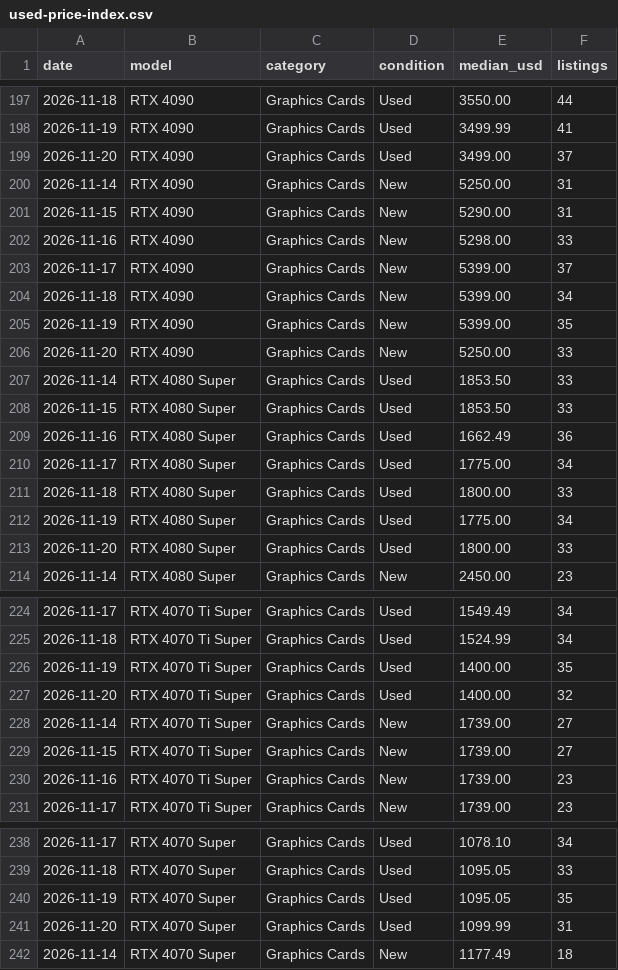
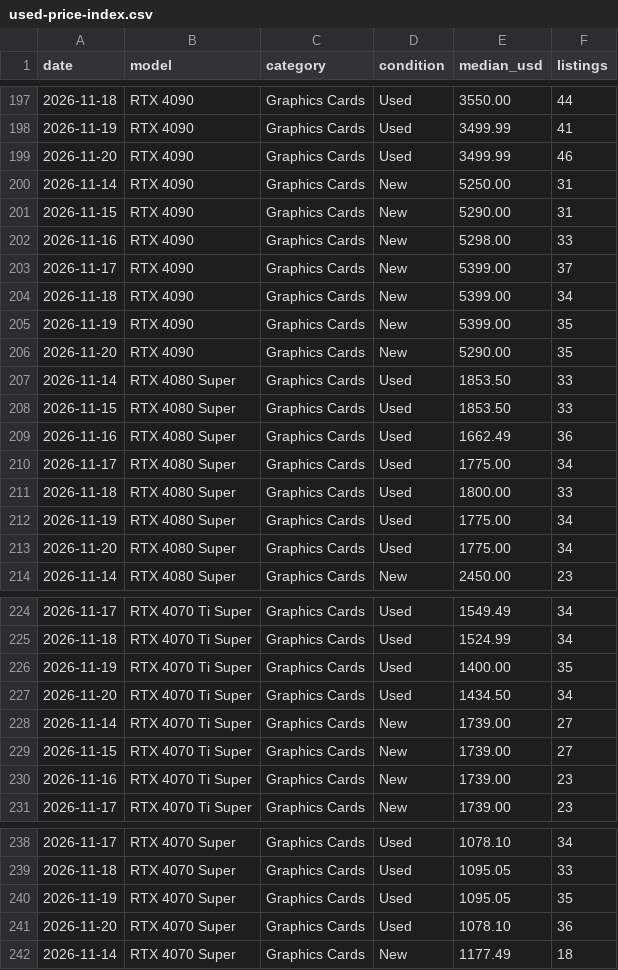
Before and after one commit to Stz6648/NorwayTechDeals, a CSV file: us/public/used-price-index.csv, drawn as a sheet; only a part is shown, gaps mark what is left out; the diff covers the shown part only.

```diff
--- a/us/public/used-price-index.csv
+++ b/us/public/used-price-index.csv
@@ -198,3 +198,3 @@ date,model,category,condition,median_usd,listings
 2026-11-19,"RTX 4090","Graphics Cards",Used,3499.99,41
-2026-11-20,"RTX 4090","Graphics Cards",Used,3499.00,37
+2026-11-20,"RTX 4090","Graphics Cards",Used,3499.99,46
 2026-11-14,"RTX 4090","Graphics Cards",New,5250.00,31
@@ -205,3 +205,3 @@ date,model,category,condition,median_usd,listings
 2026-11-19,"RTX 4090","Graphics Cards",New,5399.00,35
-2026-11-20,"RTX 4090","Graphics Cards",New,5250.00,33
+2026-11-20,"RTX 4090","Graphics Cards",New,5290.00,35
 2026-11-14,"RTX 4080 Super","Graphics Cards",Used,1853.50,33
@@ -212,3 +212,3 @@ date,model,category,condition,median_usd,listings
 2026-11-19,"RTX 4080 Super","Graphics Cards",Used,1775.00,34
-2026-11-20,"RTX 4080 Super","Graphics Cards",Used,1800.00,33
+2026-11-20,"RTX 4080 Super","Graphics Cards",Used,1775.00,34
 2026-11-14,"RTX 4080 Super","Graphics Cards",New,2450.00,23
@@ -226,3 +226,3 @@ date,model,category,condition,median_usd,listings
 2026-11-19,"RTX 4070 Ti Super","Graphics Cards",Used,1400.00,35
-2026-11-20,"RTX 4070 Ti Super","Graphics Cards",Used,1400.00,32
+2026-11-20,"RTX 4070 Ti Super","Graphics Cards",Used,1434.50,34
 2026-11-14,"RTX 4070 Ti Super","Graphics Cards",New,1739.00,27
@@ -240,3 +240,3 @@ date,model,category,condition,median_usd,listings
 2026-11-19,"RTX 4070 Super","Graphics Cards",Used,1095.05,35
-2026-11-20,"RTX 4070 Super","Graphics Cards",Used,1099.99,31
+2026-11-20,"RTX 4070 Super","Graphics Cards",Used,1078.10,36
 2026-11-14,"RTX 4070 Super","Graphics Cards",New,1177.49,18
```
Also changed, not shown: 2 added rows and 84 edited cells elsewhere in this file, 55 other files.
